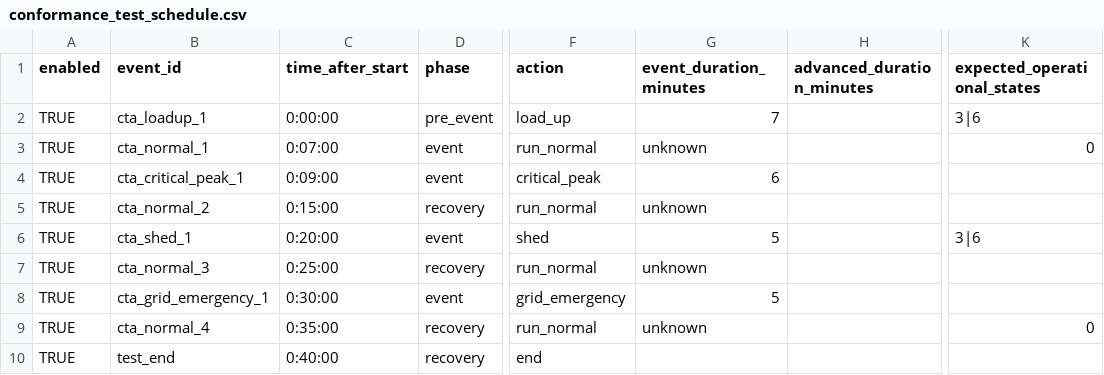
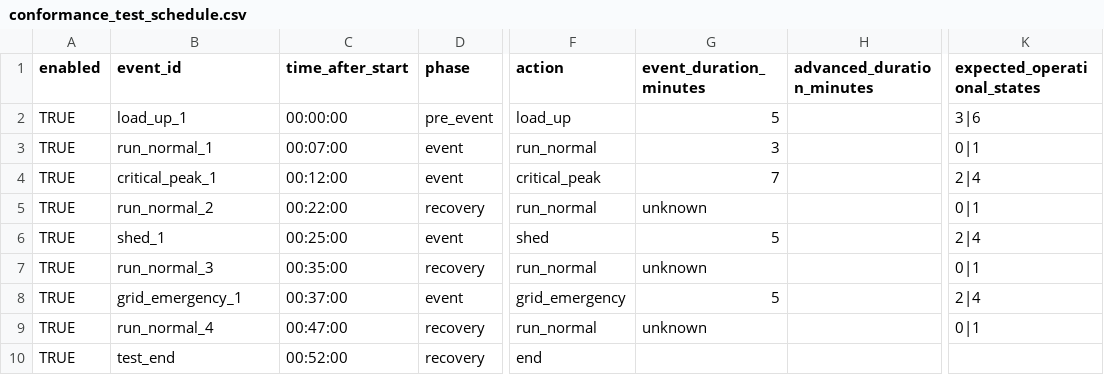
Before and after one commit to PortlandStatePowerLab/conformance_testing_team, a CSV file: software/conformance_test_schedule.csv, drawn as a sheet; only a part is shown, gaps mark what is left out; the diff names each change by its address in the sheet, - before the commit and + after, or states it on an @@ line.

Commit message:
updated scheduler to be more user friendly with data validation and xlsx doc that users can change

```diff
--- a/software/conformance_test_schedule.csv
+++ b/software/conformance_test_schedule.csv
-B2 (event_id): cta_loadup_1
+B2 (event_id): load_up_1
-C2 (time_after_start): 0:00:00
+C2 (time_after_start): 00:00:00
-G2 (event_duration_minutes): 7
+G2 (event_duration_minutes): 5
-B3 (event_id): cta_normal_1
+B3 (event_id): run_normal_1
-C3 (time_after_start): 0:07:00
+C3 (time_after_start): 00:07:00
-G3 (event_duration_minutes): unknown
+G3 (event_duration_minutes): 3
-K3 (expected_operational_states): 0
+K3 (expected_operational_states): 0|1
-B4 (event_id): cta_critical_peak_1
+B4 (event_id): critical_peak_1
-C4 (time_after_start): 0:09:00
+C4 (time_after_start): 00:12:00
-G4 (event_duration_minutes): 6
+G4 (event_duration_minutes): 7
-K4 (expected_operational_states): (empty)
+K4 (expected_operational_states): 2|4
-B5 (event_id): cta_normal_2
+B5 (event_id): run_normal_2
-C5 (time_after_start): 0:15:00
+C5 (time_after_start): 00:22:00
-K5 (expected_operational_states): (empty)
+K5 (expected_operational_states): 0|1
-B6 (event_id): cta_shed_1
+B6 (event_id): shed_1
-C6 (time_after_start): 0:20:00
+C6 (time_after_start): 00:25:00
-K6 (expected_operational_states): 3|6
+K6 (expected_operational_states): 2|4
-B7 (event_id): cta_normal_3
+B7 (event_id): run_normal_3
-C7 (time_after_start): 0:25:00
+C7 (time_after_start): 00:35:00
-K7 (expected_operational_states): (empty)
+K7 (expected_operational_states): 0|1
-B8 (event_id): cta_grid_emergency_1
+B8 (event_id): grid_emergency_1
-C8 (time_after_start): 0:30:00
+C8 (time_after_start): 00:37:00
-K8 (expected_operational_states): (empty)
+K8 (expected_operational_states): 2|4
-B9 (event_id): cta_normal_4
+B9 (event_id): run_normal_4
-C9 (time_after_start): 0:35:00
+C9 (time_after_start): 00:47:00
-K9 (expected_operational_states): 0
+K9 (expected_operational_states): 0|1
-C10 (time_after_start): 0:40:00
+C10 (time_after_start): 00:52:00
```
Also changed, not shown: 8 other files.
